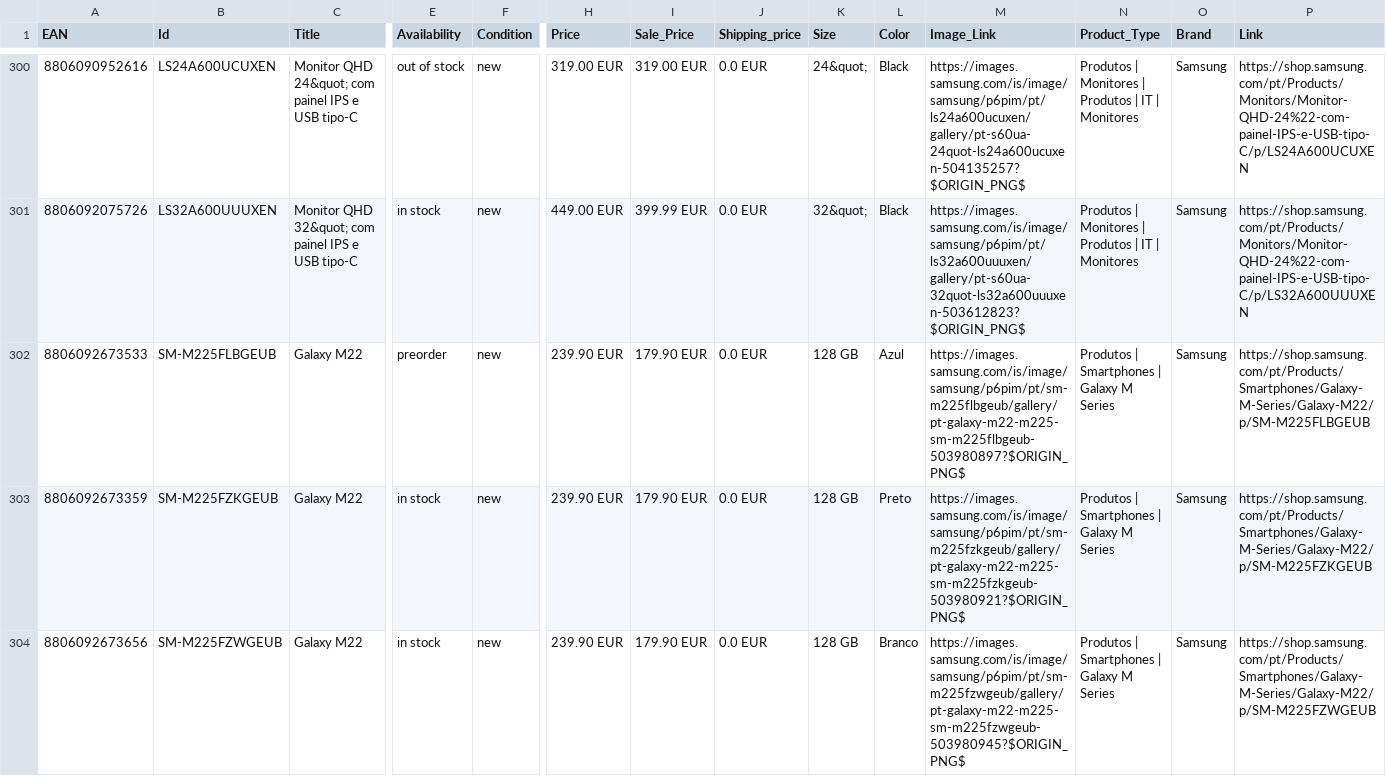
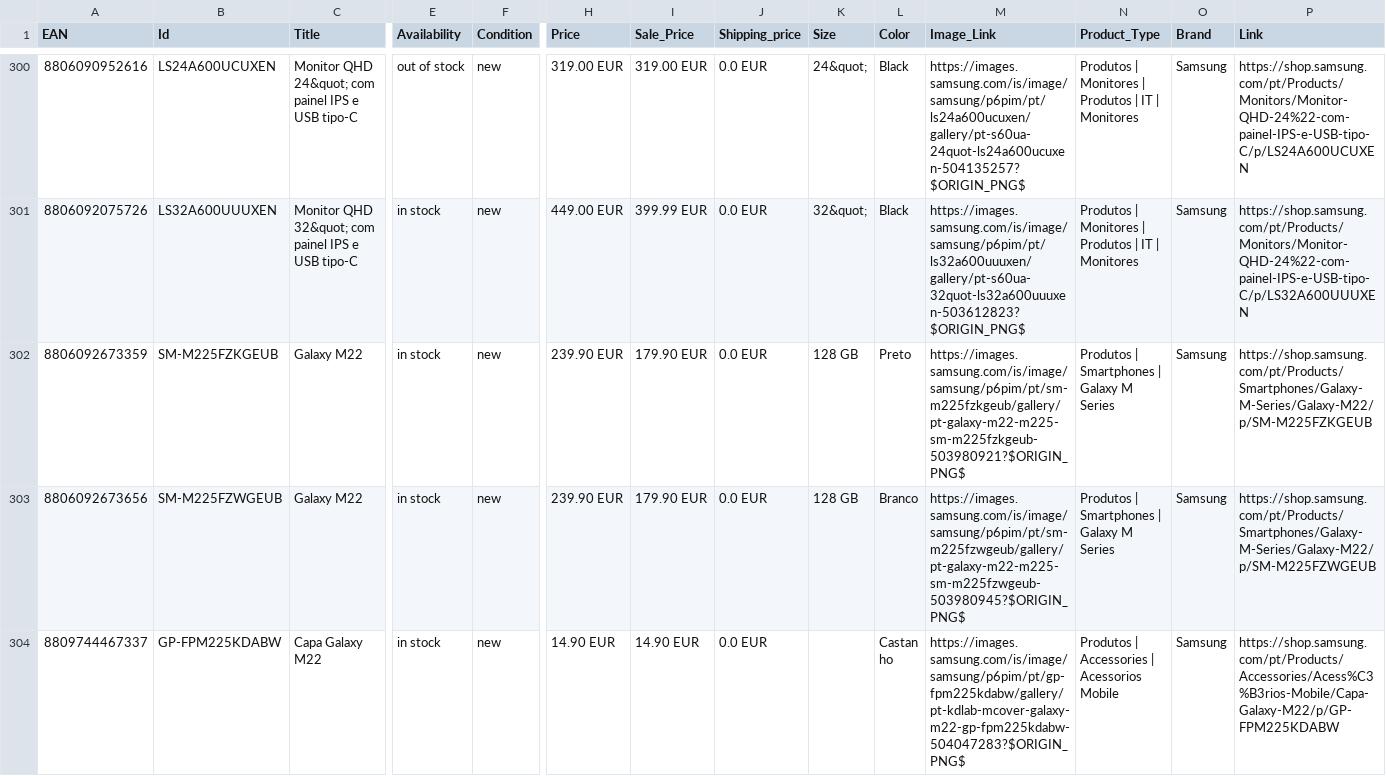
Before and after one commit to GloriaSilva/FEED-CHEIL-DIGITAL, a CSV file: src/dictionaries/maestro/GoogleFeed_maestro_kuantokusta_pt.csv, drawn as a sheet; only a part is shown, gaps mark what is left out; the shorter side is filled out with more unchanged rows; rows hold the shown columns only; the diff names each change by its address in the sheet, - before the commit and + after, or states it on an @@ line.

```diff
--- a/src/dictionaries/maestro/GoogleFeed_maestro_kuantokusta_pt.csv
+++ b/src/dictionaries/maestro/GoogleFeed_maestro_kuantokusta_pt.csv
-row 302: 8806092673533 | SM-M225FLBGEUB | Galaxy M22 | preorder | new | 239.90 EUR | 179.90 EUR | 0.0 EUR | 128 GB | Azul | https://images.samsung.com/is/image/samsung/p6pim/pt/sm-m225flbgeub/gallery/pt-galaxy-m22-m225-sm-m225flbgeub-503980897?$ORIGIN_PNG$ | Produtos | Smartphones | Galaxy M Series | Samsung | https://shop.samsung.com/pt/Products/Smartphones/Galaxy-M-Series/Galaxy-M22/p/SM-M225FLBGEUB
```
Also changed, not shown: finalfeeds/AWINFeed.csv, finalfeeds/CriteoFeed.csv, 11 other files.
